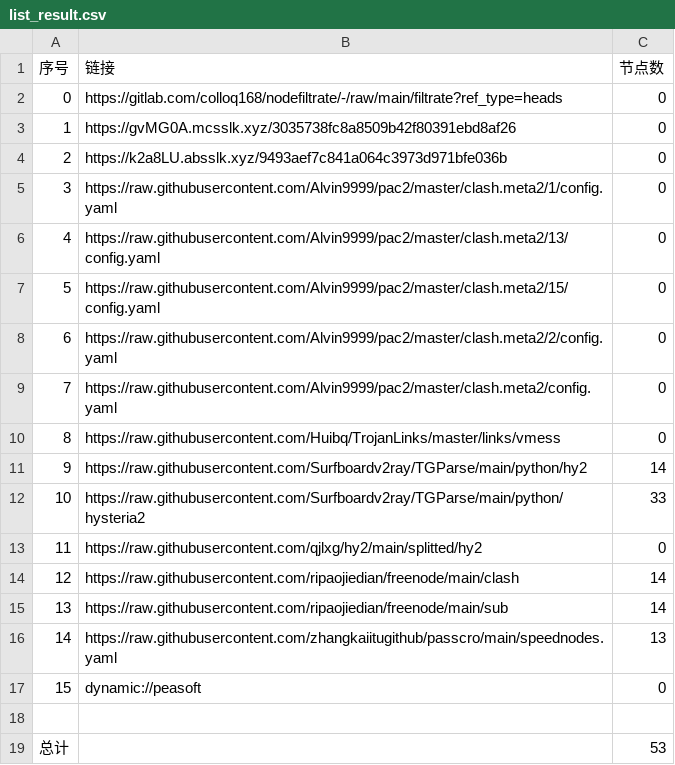
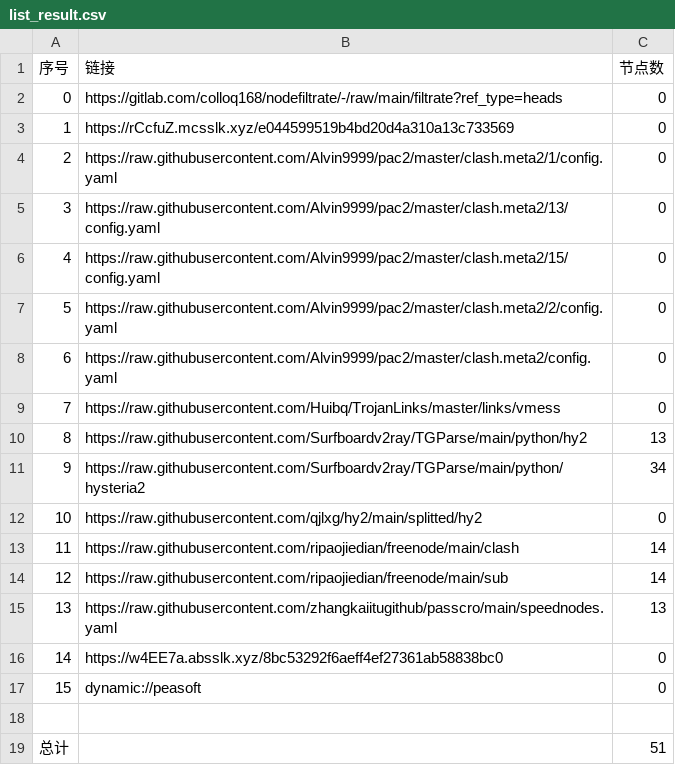
Before and after one commit to flyinghighly/NoMoreWalls, a CSV file: list_result.csv, drawn as a sheet; removed rows and columns are numbered as before the commit, all else as after; the diff names each change by its address in the sheet, - before the commit and + after, or states it on an @@ line.

```diff
--- a/list_result.csv
+++ b/list_result.csv
-row 3: 1 | https://gvMG0A.mcsslk.xyz/3035738fc8a8509b42f80391ebd8af26 | 0
@@ column A (序号) renumbered between rows 3 and 15 @@
-B3 (链接): https://k2a8LU.absslk.xyz/9493aef7c841a064c3973d971bfe036b
+B3 (链接): https://rCcfuZ.mcsslk.xyz/e044599519b4bd20d4a310a13c733569
-C10 (节点数): 14
+C10 (节点数): 13
-C11 (节点数): 33
+C11 (节点数): 34
+row 16: 14 | https://w4EE7a.absslk.xyz/8bc53292f6aeff4ef27361ab58838bc0 | 0
-C19 (节点数): 53
+C19 (节点数): 51
```
Also changed, not shown: 19 other files.
